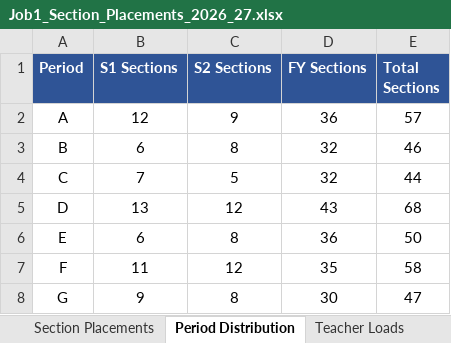
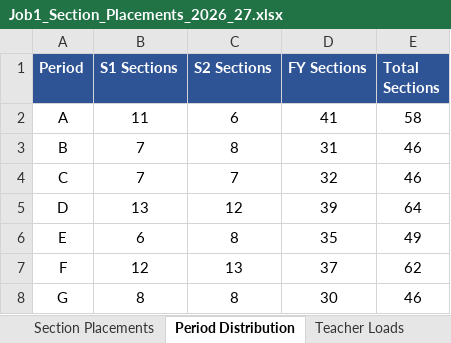
Before and after one commit to jciofalopowerllc-stack/sat-course, an Excel workbook: Job1_Section_Placements_2026_27.xlsx, sheet Period Distribution, drawn as a sheet; values as stored, in another font and other column widths than the file's, no borders; the diff names each change by its address in the sheet, - before the commit and + after, or states it on an @@ line.

```diff
--- a/Job1_Section_Placements_2026_27.xlsx (sheet Period Distribution)
+++ b/Job1_Section_Placements_2026_27.xlsx (sheet Period Distribution)
-B2 (S1 Sections): 12
+B2 (S1 Sections): 11
-C2 (S2 Sections): 9
+C2 (S2 Sections): 6
-D2 (FY Sections): 36
+D2 (FY Sections): 41
-E2 (Total Sections): 57
+E2 (Total Sections): 58
-B3 (S1 Sections): 6
+B3 (S1 Sections): 7
-D3 (FY Sections): 32
+D3 (FY Sections): 31
-C4 (S2 Sections): 5
+C4 (S2 Sections): 7
-E4 (Total Sections): 44
+E4 (Total Sections): 46
-D5 (FY Sections): 43
+D5 (FY Sections): 39
-E5 (Total Sections): 68
+E5 (Total Sections): 64
-D6 (FY Sections): 36
+D6 (FY Sections): 35
-E6 (Total Sections): 50
+E6 (Total Sections): 49
-B7 (S1 Sections): 11
+B7 (S1 Sections): 12
-C7 (S2 Sections): 12
+C7 (S2 Sections): 13
-D7 (FY Sections): 35
+D7 (FY Sections): 37
-E7 (Total Sections): 58
+E7 (Total Sections): 62
-B8 (S1 Sections): 9
+B8 (S1 Sections): 8
-E8 (Total Sections): 47
+E8 (Total Sections): 46
```
Also changed, not shown: sheet Section Placements, sheet Summary, sheet Teacher Loads, Preflight_Validation_Report.xlsx, 1 other file.
